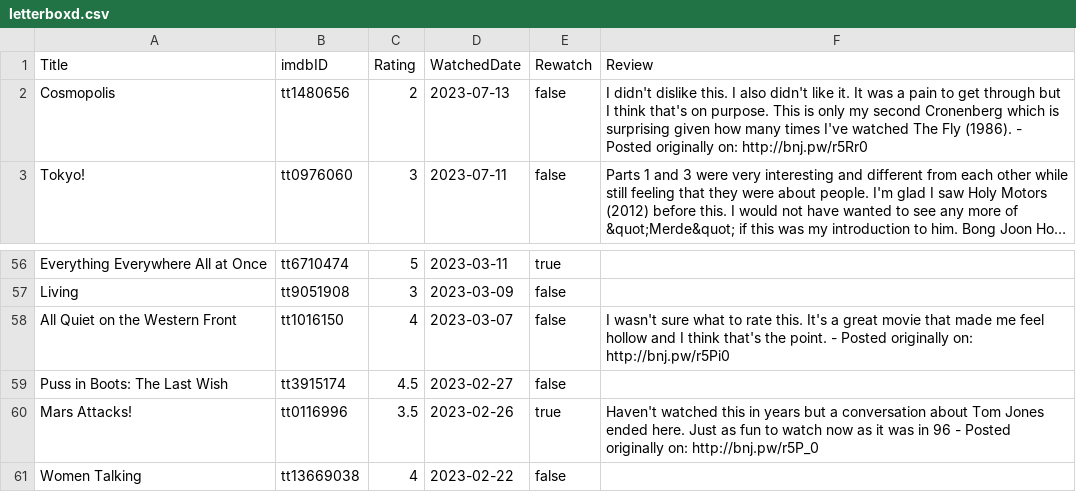
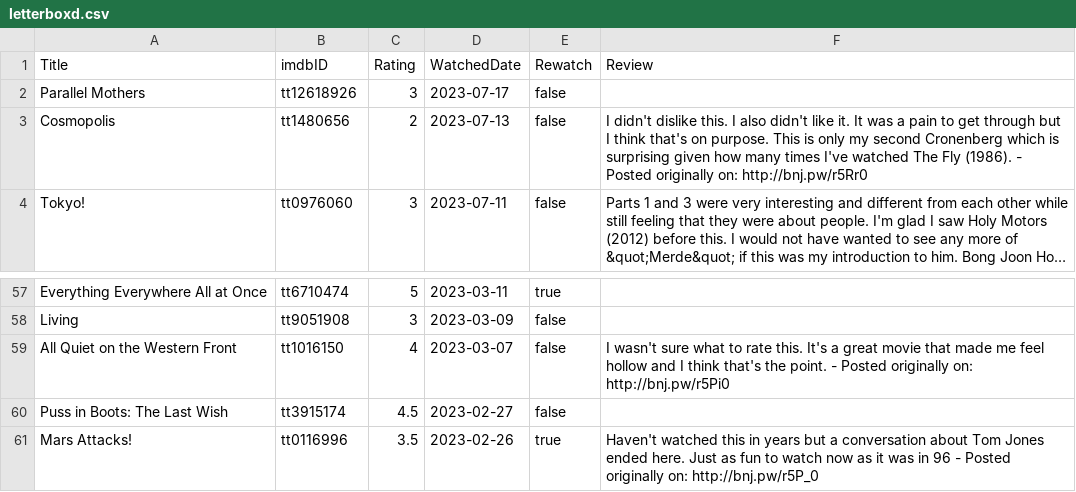
Before and after one commit to benjifs/benji, a CSV file: letterboxd.csv, drawn as a sheet; only a part is shown, gaps mark what is left out; long unchanged cells end in ….

```diff
--- a/letterboxd.csv
+++ b/letterboxd.csv
@@ -1,2 +1,3 @@
 Title,imdbID,Rating,WatchedDate,Rewatch,Review
+"Parallel Mothers",tt12618926,3,2023-07-17,false,
 "Cosmopolis",tt1480656,2,2023-07-13,false,"I didn't dislike this. I also didn't like it. It was a pain to get through but I think that's on purpose. This is only my second Cronenberg which is surprising given how many times I've watched The Fly (1986). - Posted originally on: http://bnj.pw/r5Rr0"
@@ -60,2 +61 @@ Title,imdbID,Rating,WatchedDate,Rewatch,Review
 "Mars Attacks!",tt0116996,3.5,2023-02-26,true,"Haven't watched this in years but a conversation about Tom Jones ended here. Just as fun to watch now as it was in 96 - Posted originally on: http://bnj.pw/r5P_0"
-"Women Talking",tt13669038,4,2023-02-22,false,
```
Also changed, not shown: 45 other files.
